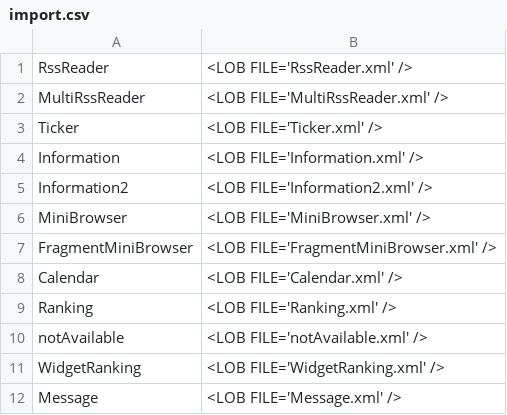
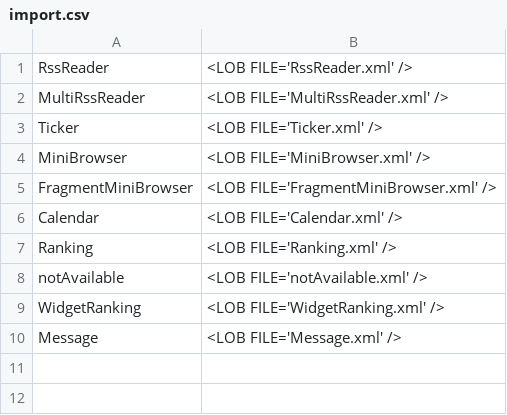
Before and after one commit to infoScoop/infoscoop, a CSV file: src/initdb/data/widgetconfig/import.csv, drawn as a sheet.

Commit message:
Issue 271: Remove unnecessary features Update issue 271 #104 remove Information and Information2 Gadgets
git-svn-id: https://infoscoop.googlecode.com/svn/branches/3.0@642 d4e23b88-c782-11de-b6dc-25c59a28ecba

```diff
--- a/src/initdb/data/widgetconfig/import.csv
+++ b/src/initdb/data/widgetconfig/import.csv
@@ -3,4 +3,2 @@
 "Ticker",<LOB FILE='Ticker.xml' />
-"Information",<LOB FILE='Information.xml' />
-"Information2",<LOB FILE='Information2.xml' />
 "MiniBrowser", <LOB FILE='MiniBrowser.xml' />
```
Also changed, not shown: 14 other files.
